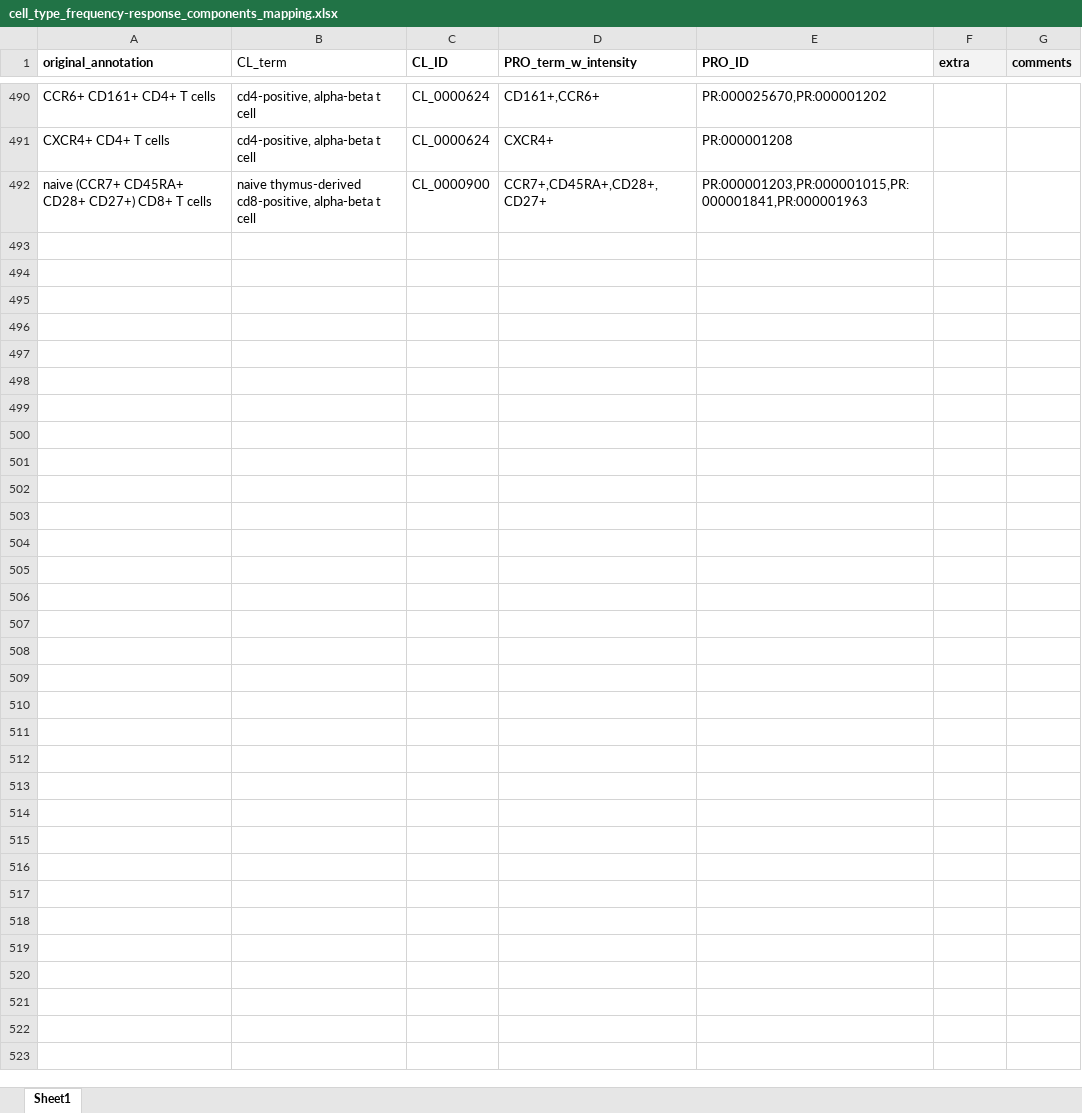
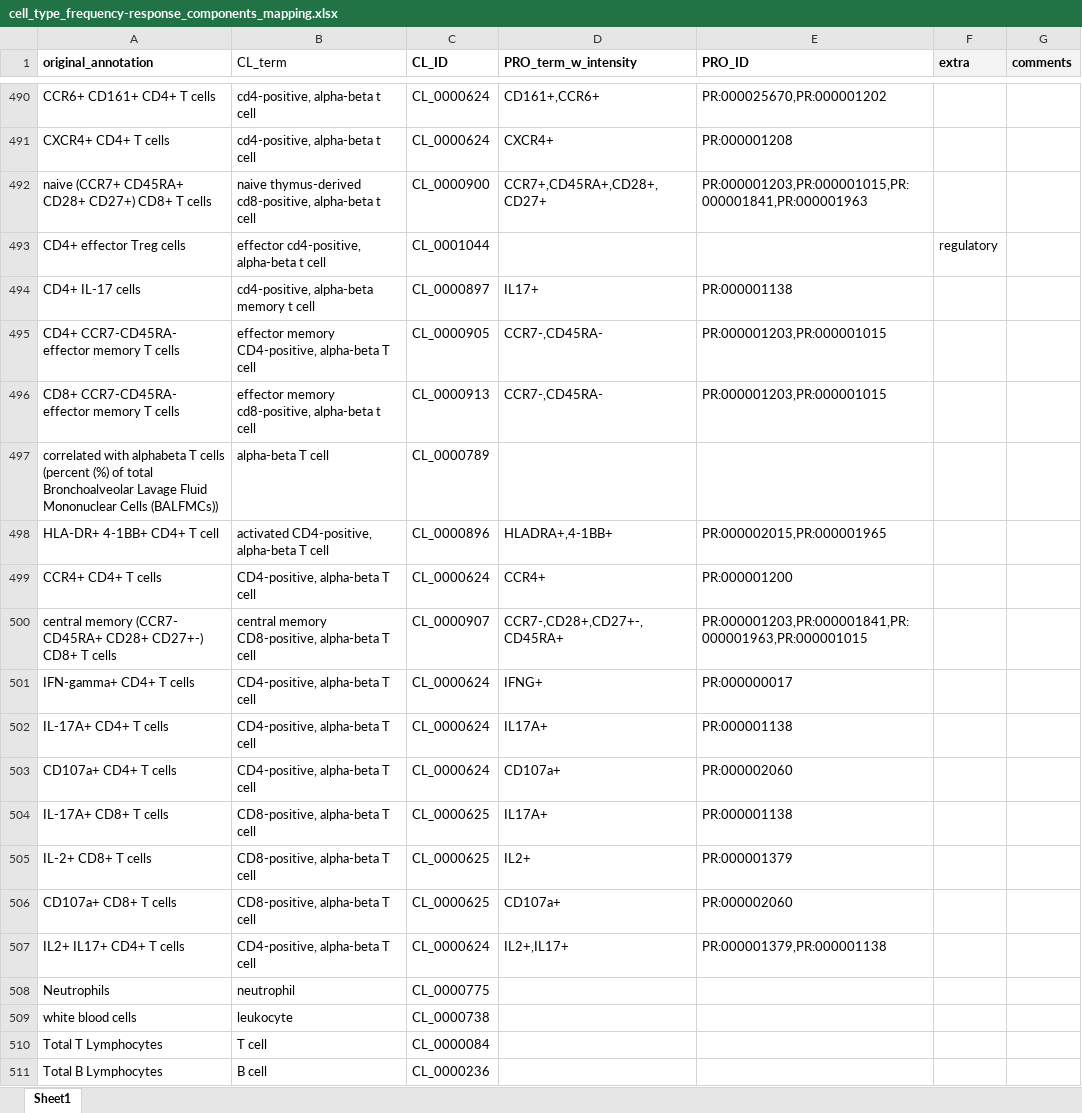
Before and after one commit to floratos-lab/hipc-dashboard-pipeline, an Excel workbook: data/reference_files/cell_type_frequency-response_components_mapping.xlsx, sheet Sheet1, drawn as a sheet; only a part is shown, gaps mark what is left out; values as stored, in another font and other column widths than the file's, no borders; the diff covers the shown part only; the diff names each change by its address in the sheet, - before the commit and + after, or states it on an @@ line.

Commit message:
input data update

```diff
--- a/data/reference_files/cell_type_frequency-response_components_mapping.xlsx (sheet Sheet1)
+++ b/data/reference_files/cell_type_frequency-response_components_mapping.xlsx (sheet Sheet1)
+row 493: CD4+ effector Treg cells | effector cd4-positive, alpha-beta t cell | CL_0001044 |  |  | regulatory
+row 494: CD4+ IL-17 cells | cd4-positive, alpha-beta memory t cell | CL_0000897 | IL17+ | PR:000001138
+row 495: CD4+ CCR7-CD45RA- effector memory T cells | effector memory CD4-positive, alpha-beta T cell | CL_0000905 | CCR7-,CD45RA- | PR:000001203,PR:000001015
+row 496: CD8+ CCR7-CD45RA- effector memory T cells | effector memory cd8-positive, alpha-beta t cell | CL_0000913 | CCR7-,CD45RA- | PR:000001203,PR:000001015
+row 497: correlated with alphabeta T cells (percent (%) of total Bronchoalveolar Lavage Fluid Mononuclear Cells (BALFMCs)) | alpha-beta T cell | CL_0000789
+row 498: HLA-DR+ 4-1BB+ CD4+ T cell | activated CD4-positive, alpha-beta T cell | CL_0000896 | HLADRA+,4-1BB+ | PR:000002015,PR:000001965
+row 499: CCR4+ CD4+ T cells | CD4-positive, alpha-beta T cell | CL_0000624 | CCR4+ | PR:000001200
+row 500: central memory (CCR7- CD45RA+ CD28+ CD27+-) CD8+ T cells | central memory CD8-positive, alpha-beta T cell | CL_0000907 | CCR7-,CD28+,CD27+-,CD45RA+ | PR:000001203,PR:000001841,PR:000001963,PR:000001015
+row 501: IFN-gamma+ CD4+ T cells | CD4-positive, alpha-beta T cell | CL_0000624 | IFNG+ | PR:000000017
+row 502: IL-17A+ CD4+ T cells | CD4-positive, alpha-beta T cell | CL_0000624 | IL17A+ | PR:000001138
+row 503: CD107a+ CD4+ T cells | CD4-positive, alpha-beta T cell | CL_0000624 | CD107a+ | PR:000002060
+row 504: IL-17A+ CD8+ T cells | CD8-positive, alpha-beta T cell | CL_0000625 | IL17A+ | PR:000001138
+row 505: IL-2+ CD8+ T cells | CD8-positive, alpha-beta T cell | CL_0000625 | IL2+ | PR:000001379
+row 506: CD107a+ CD8+ T cells | CD8-positive, alpha-beta T cell | CL_0000625 | CD107a+ | PR:000002060
+row 507: IL2+ IL17+ CD4+ T cells | CD4-positive, alpha-beta T cell | CL_0000624 | IL2+,IL17+ | PR:000001379,PR:000001138
+row 508: Neutrophils | neutrophil | CL_0000775
+row 509: white blood cells | leukocyte | CL_0000738
+row 510: Total T Lymphocytes | T cell | CL_0000084
+row 511: Total B Lymphocytes | B cell | CL_0000236
```
Also changed, not shown: 79 added rows, 108 edited cells and cell formats elsewhere in this sheet, 2 other files.
